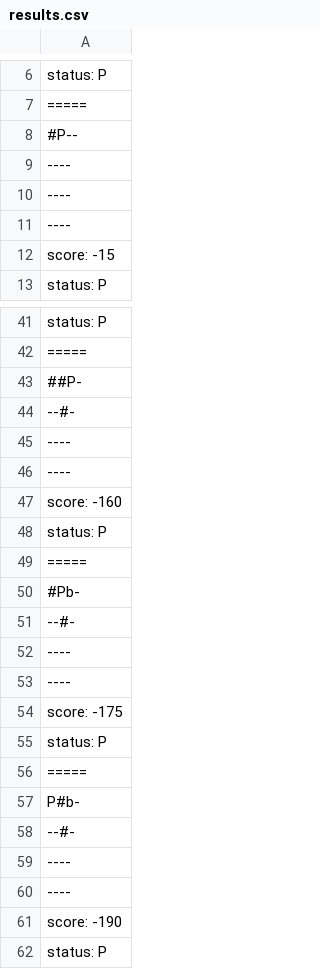
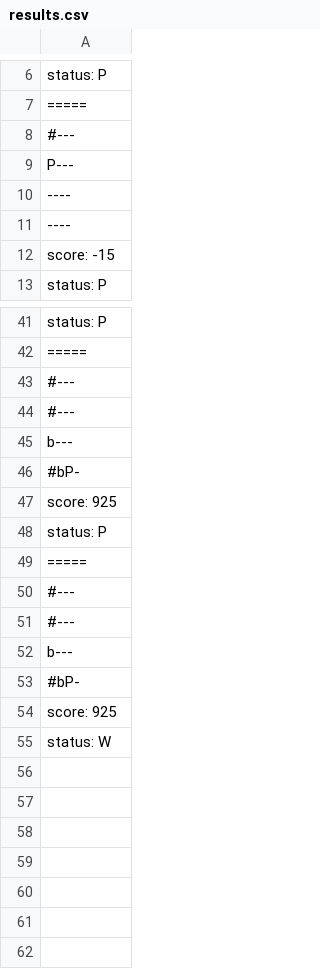
Before and after one commit to F0rJava/MC322-Colab, a CSV file: lab05/bin/pt/c40task/l05wumpus/results.csv, drawn as a sheet; only a part is shown, gaps mark what is left out; the diff covers the shown part only.

```diff
--- a/lab05/bin/pt/c40task/l05wumpus/results.csv
+++ b/lab05/bin/pt/c40task/l05wumpus/results.csv
@@ -7,4 +7,4 @@ status: P
 =====
-#P--
-----
+#---
+P---
 ----
@@ -42,21 +42,14 @@ status: P
 =====
-##P-
---#-
-----
-----
-score: -160
+#---
+#---
+b---
+#bP-
+score: 925
 status: P
 =====
-#Pb-
---#-
-----
-----
-score: -175
-status: P
-=====
-P#b-
---#-
-----
-----
-score: -190
-status: P
+#---
+#---
+b---
+#bP-
+score: 925
+status: W
```
Also changed, not shown: 1 added row, 1 removed row and 17 edited cells elsewhere in this file, 3 other files.
